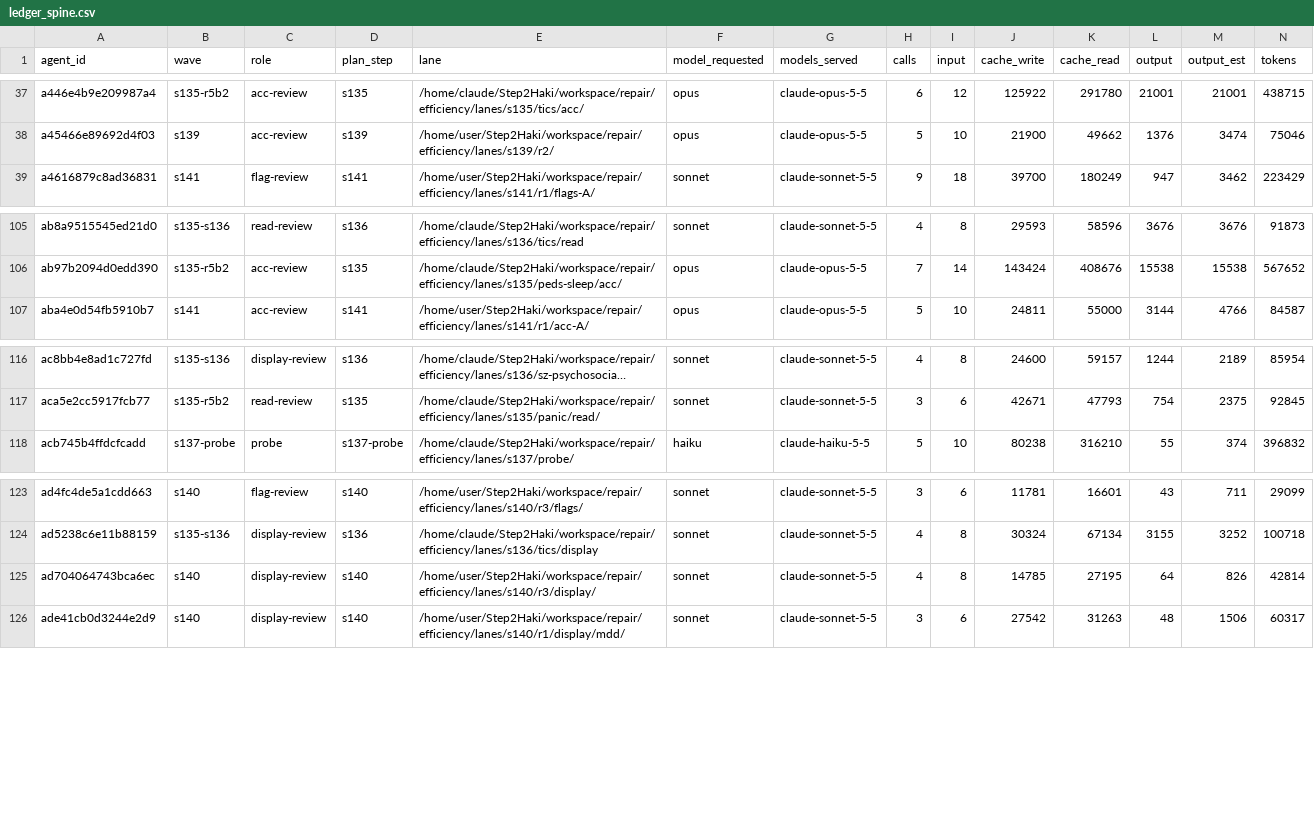
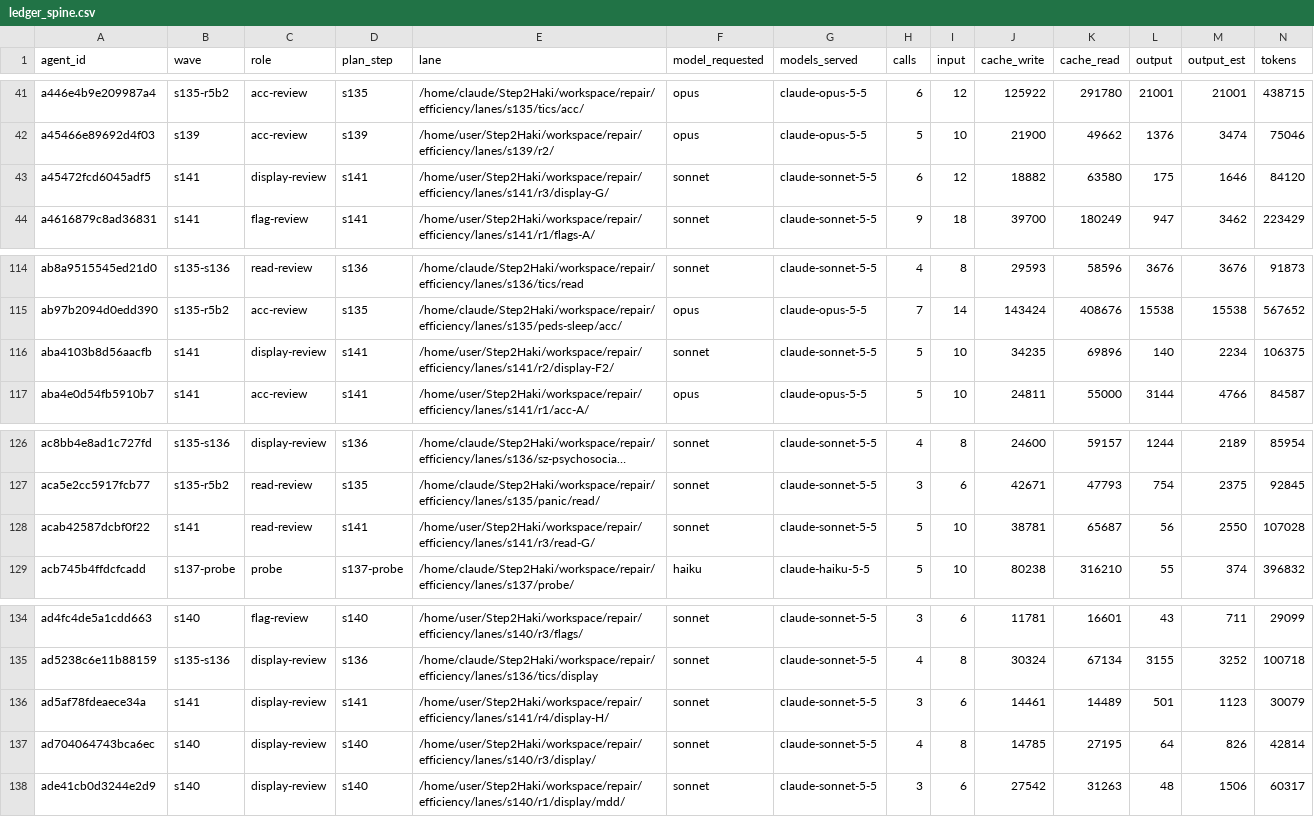
Before and after one commit to DrSaturnn/Step2Haki, a CSV file: workspace/repair/efficiency/ledger_spine.csv, drawn as a sheet; only a part is shown, gaps mark what is left out; long unchanged cells end in …; rows hold the shown columns only; the diff covers the shown part only; the diff names each change by its address in the sheet, - before the commit and + after, or states it on an @@ line.

```diff
--- a/workspace/repair/efficiency/ledger_spine.csv
+++ b/workspace/repair/efficiency/ledger_spine.csv
+row 43: a45472fcd6045adf5 | s141 | display-review | s141 | /home/user/Step2Haki/workspace/repair/efficiency/lanes/s141/r3/display-G/ | sonnet | claude-sonnet-5-5 | 6 | 12 | 18882 | 63580 | 175 | 1646 | 84120
+row 116: aba4103b8d56aacfb | s141 | display-review | s141 | /home/user/Step2Haki/workspace/repair/efficiency/lanes/s141/r2/display-F2/ | sonnet | claude-sonnet-5-5 | 5 | 10 | 34235 | 69896 | 140 | 2234 | 106375
+row 128: acab42587dcbf0f22 | s141 | read-review | s141 | /home/user/Step2Haki/workspace/repair/efficiency/lanes/s141/r3/read-G/ | sonnet | claude-sonnet-5-5 | 5 | 10 | 38781 | 65687 | 56 | 2550 | 107028
+row 136: ad5af78fdeaece34a | s141 | display-review | s141 | /home/user/Step2Haki/workspace/repair/efficiency/lanes/s141/r4/display-H/ | sonnet | claude-sonnet-5-5 | 3 | 6 | 14461 | 14489 | 501 | 1123 | 30079
```
Also changed, not shown: 8 added rows elsewhere in this file, 2 other files.
